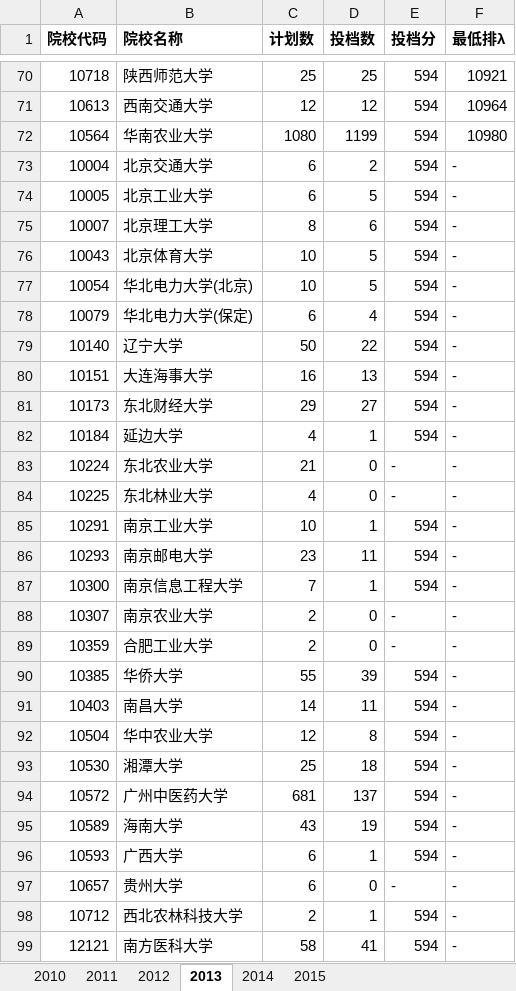
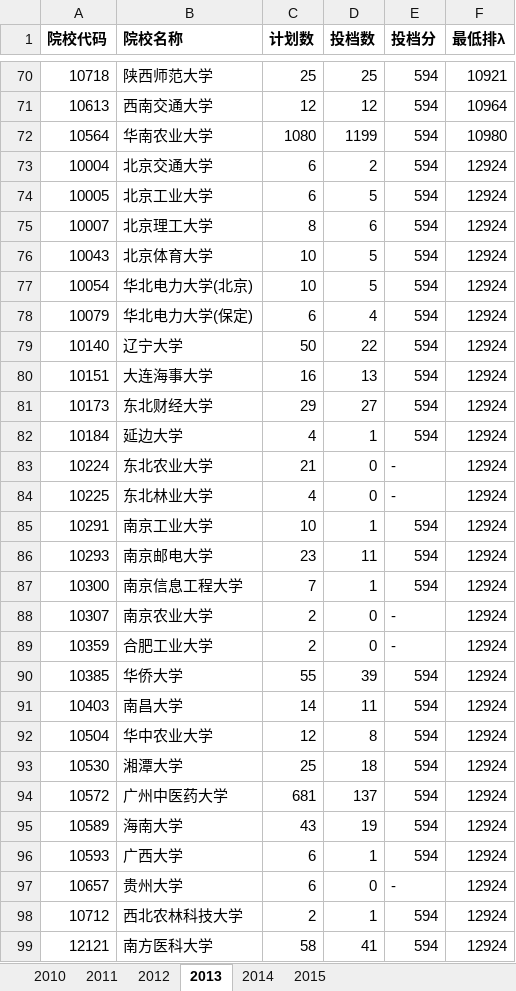
Before and after one commit to duxuhao/Chinese_University_Entrance_Ranking_GD, an Excel workbook: LiberalArtAdmissionScore.xlsx, sheet 2013, drawn as a sheet; only a part is shown, gaps mark what is left out; values as stored, in another font and other column widths than the file's, no borders; the diff names each change by its address in the sheet, - before the commit and + after, or states it on an @@ line.

```diff
--- a/LiberalArtAdmissionScore.xlsx (sheet 2013)
+++ b/LiberalArtAdmissionScore.xlsx (sheet 2013)
-F73:F99 (最低排λ): -
+F73:F99 (最低排λ): 12924
```
Also changed, not shown: sheet 2015, sheet 2012, sheet 2011, sheet 2014, sheet 2010, ScienceAdmissionScore.xlsx, StudentPopulation.xlsx, 4 other files.
